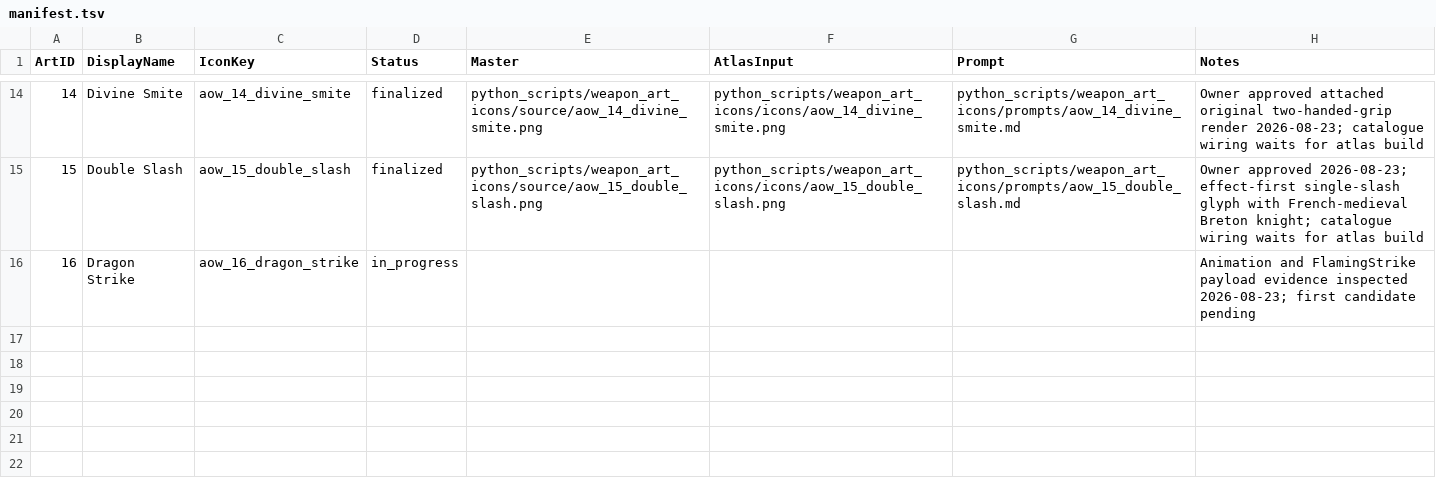
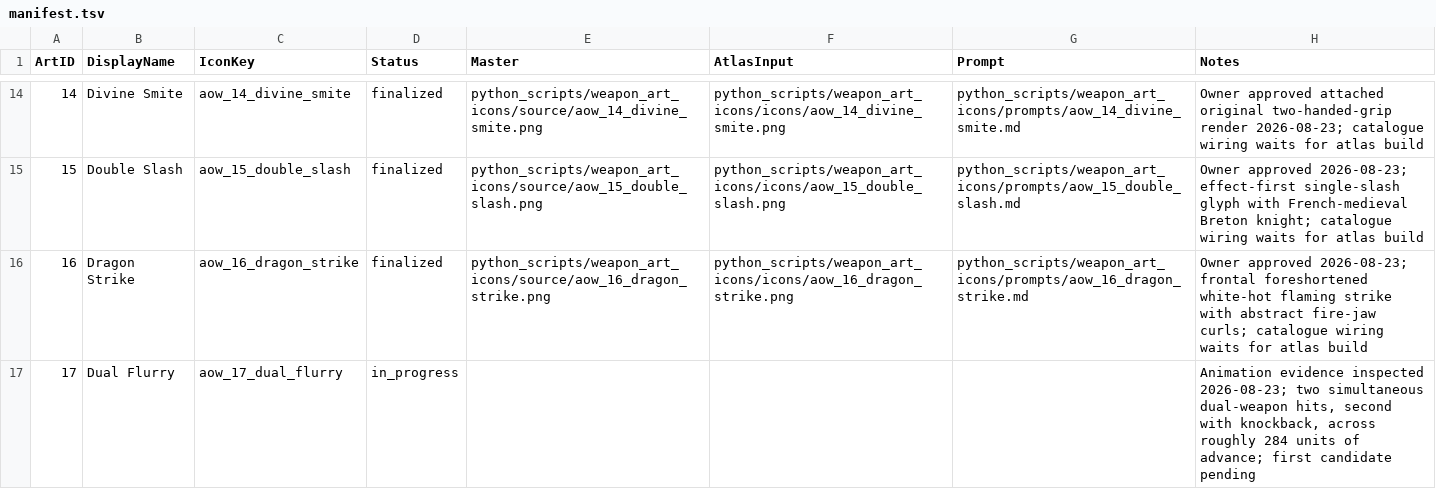
Before and after one commit to Leit-motif/Skyrim_SpellHotbar2, a TSV file: python_scripts/weapon_art_icons/manifest.tsv, drawn as a sheet; only a part is shown, gaps mark what is left out.

Commit message:
Finalize Dragon Strike weapon-art icon

```diff
--- a/python_scripts/weapon_art_icons/manifest.tsv
+++ b/python_scripts/weapon_art_icons/manifest.tsv
@@ -15,2 +15,3 @@ ArtID	DisplayName	IconKey	Status	Master	AtlasInput	Prompt	Notes
 15	Double Slash	aow_15_double_slash	finalized	python_scripts/weapon_art_icons/source/aow_15_double_slash.png	python_scripts/weapon_art_icons/icons/aow_15_double_slash.png	python_scripts/weapon_art_icons/prompts/aow_15_double_slash.md	Owner approved 2026-08-23; effect-first single-slash glyph with French-medieval Breton knight; catalogue wiring waits for atlas build
-16	Dragon Strike	aow_16_dragon_strike	in_progress				Animation and FlamingStrike payload evidence inspected 2026-08-23; first candidate pending
+16	Dragon Strike	aow_16_dragon_strike	finalized	python_scripts/weapon_art_icons/source/aow_16_dragon_strike.png	python_scripts/weapon_art_icons/icons/aow_16_dragon_strike.png	python_scripts/weapon_art_icons/prompts/aow_16_dragon_strike.md	Owner approved 2026-08-23; frontal foreshortened white-hot flaming strike with abstract fire-jaw curls; catalogue wiring waits for atlas build
+17	Dual Flurry	aow_17_dual_flurry	in_progress				Animation evidence inspected 2026-08-23; two simultaneous dual-weapon hits, second with knockback, across roughly 284 units of advance; first candidate pending
```
Also changed, not shown: 5 other files.
